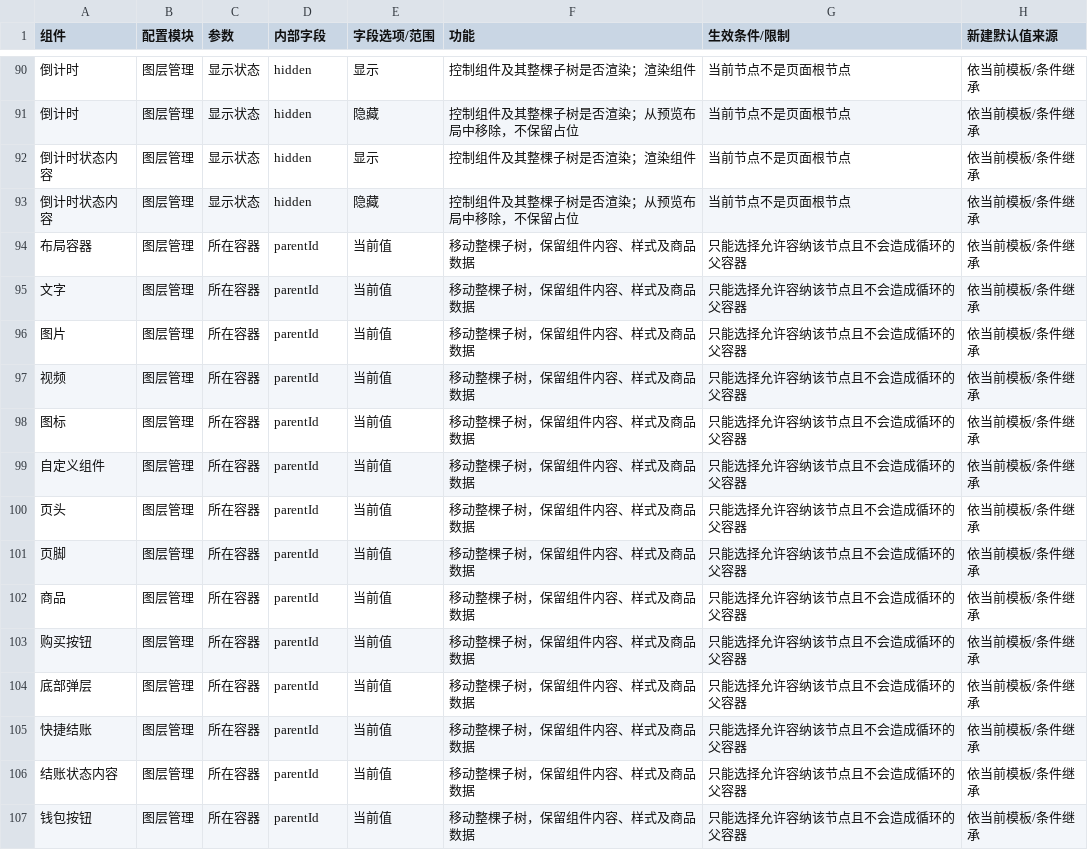
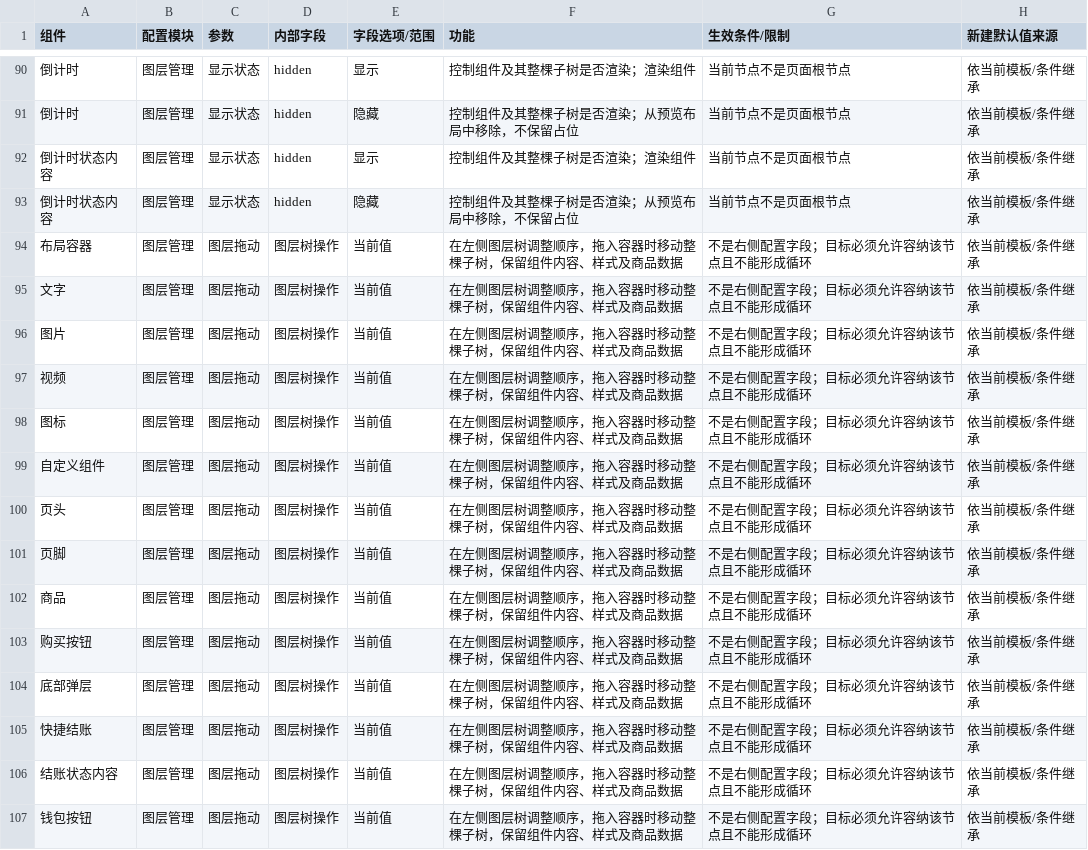
Before and after one commit to aujing090520-create/adapty-paywall-rebuild-demo, a CSV file: docs/component-parameters.csv, drawn as a sheet; only a part is shown, gaps mark what is left out; the diff covers the shown part only.

Commit message:
fix: remove redundant parent selector from component properties

```diff
--- a/docs/component-parameters.csv
+++ b/docs/component-parameters.csv
@@ -93,15 +93,15 @@
 "倒计时状态内容","图层管理","显示状态","hidden","隐藏","控制组件及其整棵子树是否渲染；从预览布局中移除，不保留占位","当前节点不是页面根节点","依当前模板/条件继承"
-"布局容器","图层管理","所在容器","parentId","当前值","移动整棵子树，保留组件内容、样式及商品数据","只能选择允许容纳该节点且不会造成循环的父容器","依当前模板/条件继承"
-"文字","图层管理","所在容器","parentId","当前值","移动整棵子树，保留组件内容、样式及商品数据","只能选择允许容纳该节点且不会造成循环的父容器","依当前模板/条件继承"
-"图片","图层管理","所在容器","parentId","当前值","移动整棵子树，保留组件内容、样式及商品数据","只能选择允许容纳该节点且不会造成循环的父容器","依当前模板/条件继承"
-"视频","图层管理","所在容器","parentId","当前值","移动整棵子树，保留组件内容、样式及商品数据","只能选择允许容纳该节点且不会造成循环的父容器","依当前模板/条件继承"
-"图标","图层管理","所在容器","parentId","当前值","移动整棵子树，保留组件内容、样式及商品数据","只能选择允许容纳该节点且不会造成循环的父容器","依当前模板/条件继承"
-"自定义组件","图层管理","所在容器","parentId","当前值","移动整棵子树，保留组件内容、样式及商品数据","只能选择允许容纳该节点且不会造成循环的父容器","依当前模板/条件继承"
-"页头","图层管理","所在容器","parentId","当前值","移动整棵子树，保留组件内容、样式及商品数据","只能选择允许容纳该节点且不会造成循环的父容器","依当前模板/条件继承"
-"页脚","图层管理","所在容器","parentId","当前值","移动整棵子树，保留组件内容、样式及商品数据","只能选择允许容纳该节点且不会造成循环的父容器","依当前模板/条件继承"
-"商品","图层管理","所在容器","parentId","当前值","移动整棵子树，保留组件内容、样式及商品数据","只能选择允许容纳该节点且不会造成循环的父容器","依当前模板/条件继承"
-"购买按钮","图层管理","所在容器","parentId","当前值","移动整棵子树，保留组件内容、样式及商品数据","只能选择允许容纳该节点且不会造成循环的父容器","依当前模板/条件继承"
-"底部弹层","图层管理","所在容器","parentId","当前值","移动整棵子树，保留组件内容、样式及商品数据","只能选择允许容纳该节点且不会造成循环的父容器","依当前模板/条件继承"
-"快捷结账","图层管理","所在容器","parentId","当前值","移动整棵子树，保留组件内容、样式及商品数据","只能选择允许容纳该节点且不会造成循环的父容器","依当前模板/条件继承"
-"结账状态内容","图层管理","所在容器","parentId","当前值","移动整棵子树，保留组件内容、样式及商品数据","只能选择允许容纳该节点且不会造成循环的父容器","依当前模板/条件继承"
-"钱包按钮","图层管理","所在容器","parentId","当前值","移动整棵子树，保留组件内容、样式及商品数据","只能选择允许容纳该节点且不会造成循环的父容器","依当前模板/条件继承"
+"布局容器","图层管理","图层拖动","图层树操作","当前值","在左侧图层树调整顺序，拖入容器时移动整棵子树，保留组件内容、样式及商品数据","不是右侧配置字段；目标必须允许容纳该节点且不能形成循环","依当前模板/条件继承"
+"文字","图层管理","图层拖动","图层树操作","当前值","在左侧图层树调整顺序，拖入容器时移动整棵子树，保留组件内容、样式及商品数据","不是右侧配置字段；目标必须允许容纳该节点且不能形成循环","依当前模板/条件继承"
+"图片","图层管理","图层拖动","图层树操作","当前值","在左侧图层树调整顺序，拖入容器时移动整棵子树，保留组件内容、样式及商品数据","不是右侧配置字段；目标必须允许容纳该节点且不能形成循环","依当前模板/条件继承"
+"视频","图层管理","图层拖动","图层树操作","当前值","在左侧图层树调整顺序，拖入容器时移动整棵子树，保留组件内容、样式及商品数据","不是右侧配置字段；目标必须允许容纳该节点且不能形成循环","依当前模板/条件继承"
+"图标","图层管理","图层拖动","图层树操作","当前值","在左侧图层树调整顺序，拖入容器时移动整棵子树，保留组件内容、样式及商品数据","不是右侧配置字段；目标必须允许容纳该节点且不能形成循环","依当前模板/条件继承"
+"自定义组件","图层管理","图层拖动","图层树操作","当前值","在左侧图层树调整顺序，拖入容器时移动整棵子树，保留组件内容、样式及商品数据","不是右侧配置字段；目标必须允许容纳该节点且不能形成循环","依当前模板/条件继承"
+"页头","图层管理","图层拖动","图层树操作","当前值","在左侧图层树调整顺序，拖入容器时移动整棵子树，保留组件内容、样式及商品数据","不是右侧配置字段；目标必须允许容纳该节点且不能形成循环","依当前模板/条件继承"
+"页脚","图层管理","图层拖动","图层树操作","当前值","在左侧图层树调整顺序，拖入容器时移动整棵子树，保留组件内容、样式及商品数据","不是右侧配置字段；目标必须允许容纳该节点且不能形成循环","依当前模板/条件继承"
+"商品","图层管理","图层拖动","图层树操作","当前值","在左侧图层树调整顺序，拖入容器时移动整棵子树，保留组件内容、样式及商品数据","不是右侧配置字段；目标必须允许容纳该节点且不能形成循环","依当前模板/条件继承"
+"购买按钮","图层管理","图层拖动","图层树操作","当前值","在左侧图层树调整顺序，拖入容器时移动整棵子树，保留组件内容、样式及商品数据","不是右侧配置字段；目标必须允许容纳该节点且不能形成循环","依当前模板/条件继承"
+"底部弹层","图层管理","图层拖动","图层树操作","当前值","在左侧图层树调整顺序，拖入容器时移动整棵子树，保留组件内容、样式及商品数据","不是右侧配置字段；目标必须允许容纳该节点且不能形成循环","依当前模板/条件继承"
+"快捷结账","图层管理","图层拖动","图层树操作","当前值","在左侧图层树调整顺序，拖入容器时移动整棵子树，保留组件内容、样式及商品数据","不是右侧配置字段；目标必须允许容纳该节点且不能形成循环","依当前模板/条件继承"
+"结账状态内容","图层管理","图层拖动","图层树操作","当前值","在左侧图层树调整顺序，拖入容器时移动整棵子树，保留组件内容、样式及商品数据","不是右侧配置字段；目标必须允许容纳该节点且不能形成循环","依当前模板/条件继承"
+"钱包按钮","图层管理","图层拖动","图层树操作","当前值","在左侧图层树调整顺序，拖入容器时移动整棵子树，保留组件内容、样式及商品数据","不是右侧配置字段；目标必须允许容纳该节点且不能形成循环","依当前模板/条件继承"
```
Also changed, not shown: 64 edited cells elsewhere in this file, 6 other files.
